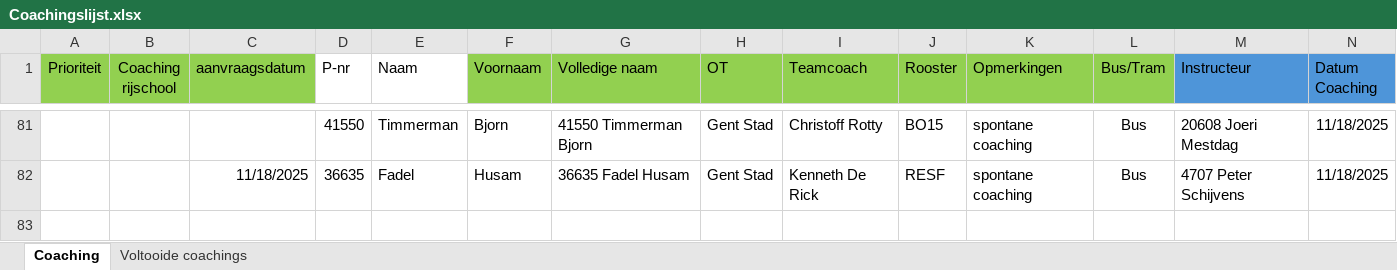
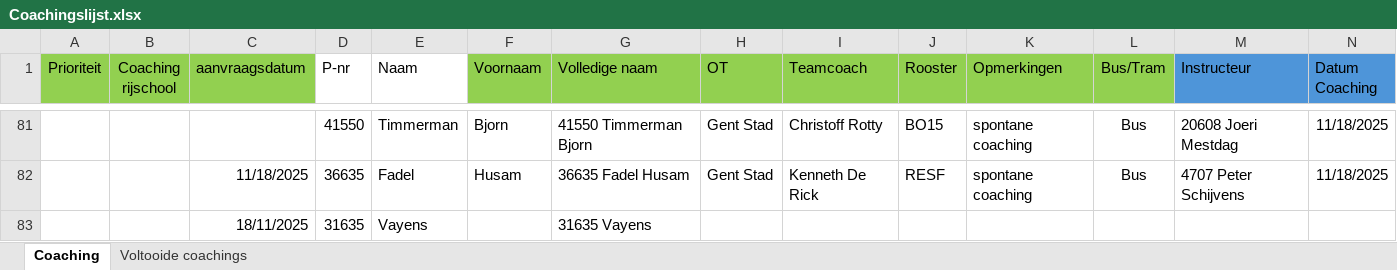
Before and after one commit to Stoffels84/schade, an Excel workbook: Coachingslijst.xlsx, sheet Coaching, drawn as a sheet; only a part is shown, gaps mark what is left out; values as stored, in another font and other column widths than the file's, no borders; conditional formats and table styles not drawn; rows hold the shown columns only; the diff names each change by its address in the sheet, - before the commit and + after, or states it on an @@ line.

Commit message:
auto: update vanuit Teams

```diff
--- a/Coachingslijst.xlsx (sheet Coaching)
+++ b/Coachingslijst.xlsx (sheet Coaching)
+row 83:  |  | 18/11/2025 | 31635 | Vayens |  | 31635 Vayens
```
